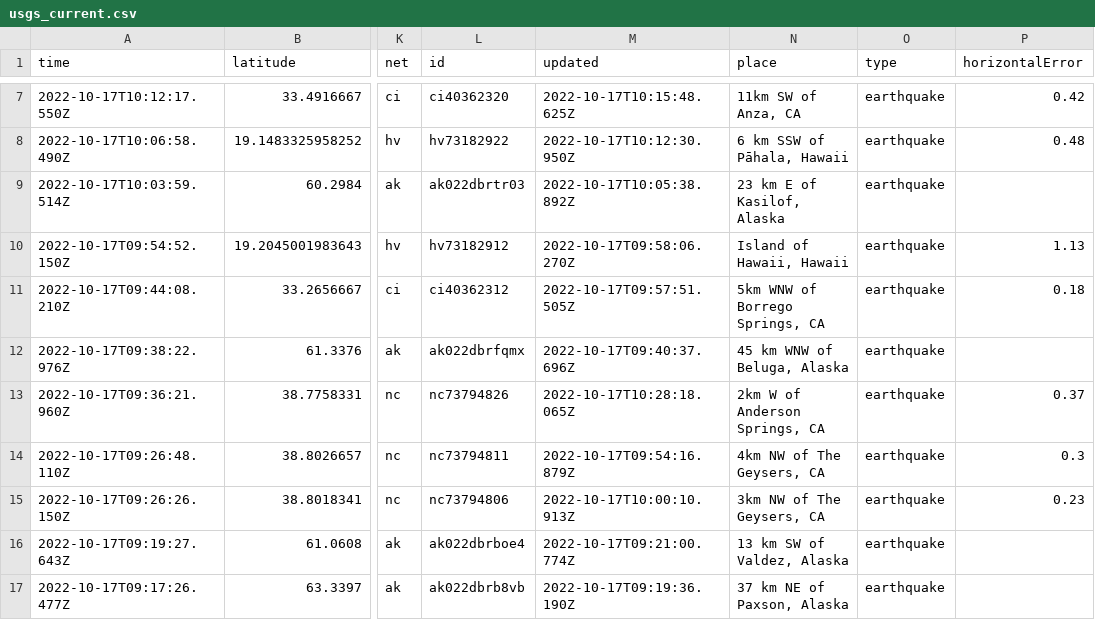
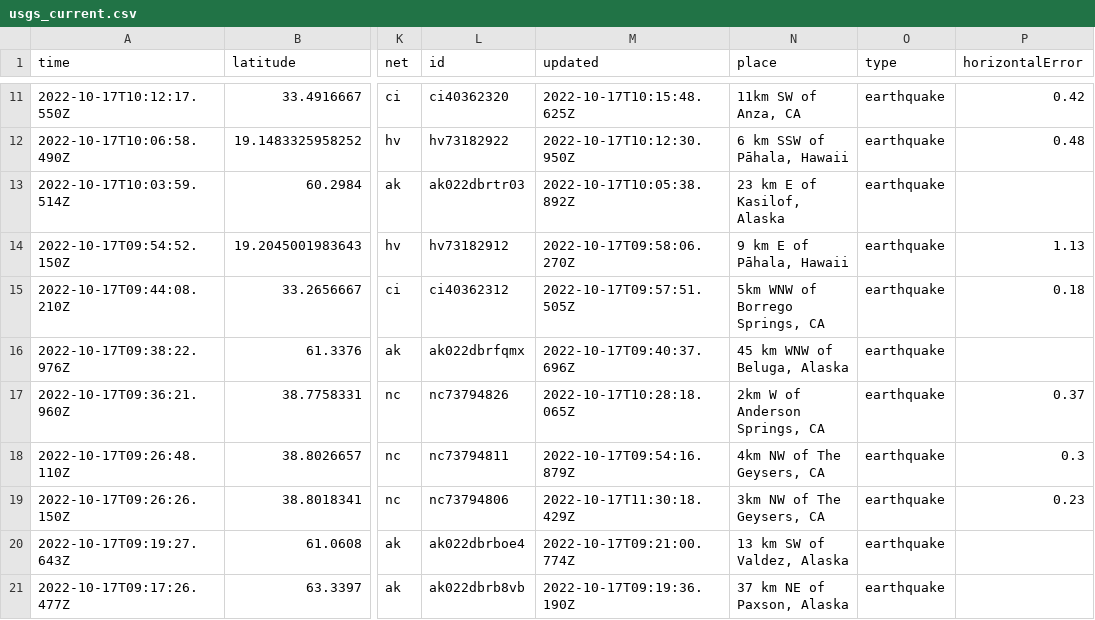
Before and after one commit to marypasciak/nicar-2022-github-actions, a CSV file: usgs_current.csv, drawn as a sheet; only a part is shown, gaps mark what is left out; addresses are those after the commit; the diff covers the shown part only; the diff names each change by its address in the sheet, - before the commit and + after, or states it on an @@ line.

```diff
--- a/usgs_current.csv
+++ b/usgs_current.csv
-N14 (place): Island of Hawaii, Hawaii
+N14 (place): 9 km E of Pāhala, Hawaii
-M19 (updated): 2022-10-17T10:00:10.913Z
+M19 (updated): 2022-10-17T11:30:18.429Z
```
Also changed, not shown: 4 added rows, 2 removed rows and 31 edited cells elsewhere in this file.
